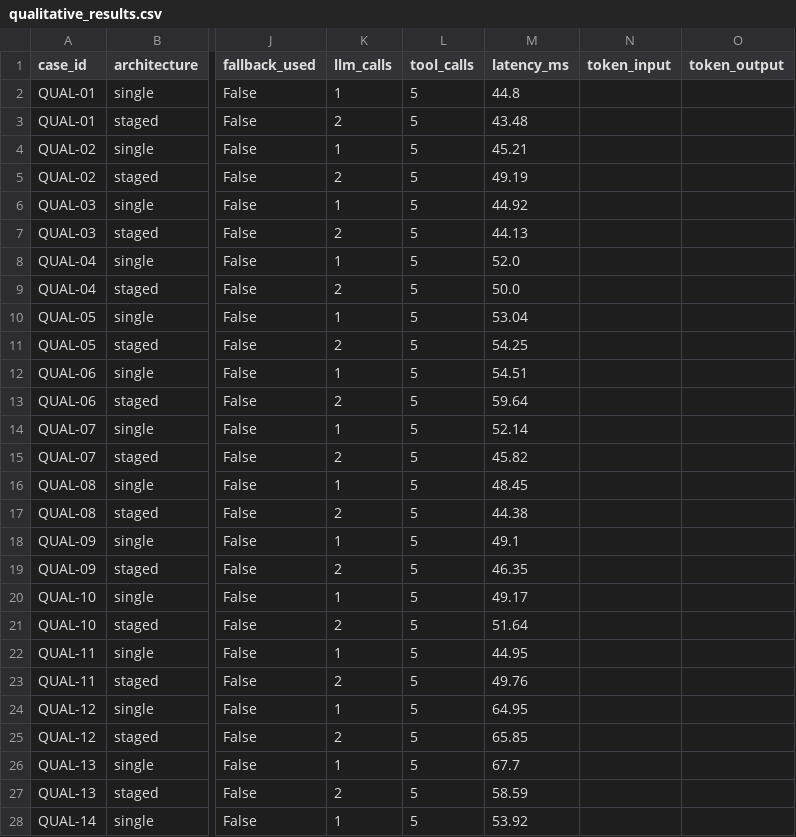
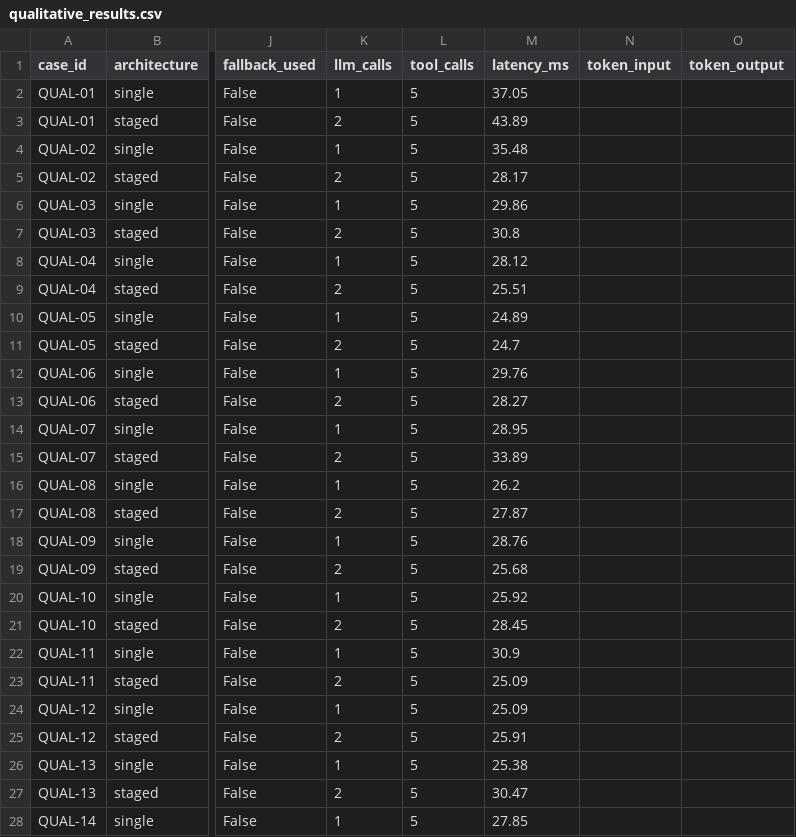
Before and after one commit to Pranav-learner/FDE_Assessment_3, a CSV file: evals/qualitative_results.csv, drawn as a sheet; only a part is shown, gaps mark what is left out; the diff covers the shown part only; the diff names each change by its address in the sheet, - before the commit and + after, or states it on an @@ line.

Commit message:
refactor: improve streamlit UI telemetry metrics display and update evaluation results metrics

```diff
--- a/evals/qualitative_results.csv
+++ b/evals/qualitative_results.csv
-M2 (latency_ms): 44.8
+M2 (latency_ms): 37.05
-M3 (latency_ms): 43.48
+M3 (latency_ms): 43.89
-M4 (latency_ms): 45.21
+M4 (latency_ms): 35.48
-M5 (latency_ms): 49.19
+M5 (latency_ms): 28.17
-M6 (latency_ms): 44.92
+M6 (latency_ms): 29.86
-M7 (latency_ms): 44.13
+M7 (latency_ms): 30.8
-M8 (latency_ms): 52.0
+M8 (latency_ms): 28.12
-M9 (latency_ms): 50.0
+M9 (latency_ms): 25.51
-M10 (latency_ms): 53.04
+M10 (latency_ms): 24.89
-M11 (latency_ms): 54.25
+M11 (latency_ms): 24.7
-M12 (latency_ms): 54.51
+M12 (latency_ms): 29.76
-M13 (latency_ms): 59.64
+M13 (latency_ms): 28.27
-M14 (latency_ms): 52.14
+M14 (latency_ms): 28.95
-M15 (latency_ms): 45.82
+M15 (latency_ms): 33.89
-M16 (latency_ms): 48.45
+M16 (latency_ms): 26.2
-M17 (latency_ms): 44.38
+M17 (latency_ms): 27.87
-M18 (latency_ms): 49.1
+M18 (latency_ms): 28.76
-M19 (latency_ms): 46.35
+M19 (latency_ms): 25.68
-M20 (latency_ms): 49.17
+M20 (latency_ms): 25.92
-M21 (latency_ms): 51.64
+M21 (latency_ms): 28.45
-M22 (latency_ms): 44.95
+M22 (latency_ms): 30.9
-M23 (latency_ms): 49.76
+M23 (latency_ms): 25.09
-M24 (latency_ms): 64.95
+M24 (latency_ms): 25.09
-M25 (latency_ms): 65.85
+M25 (latency_ms): 25.91
-M26 (latency_ms): 67.7
+M26 (latency_ms): 25.38
-M27 (latency_ms): 58.59
+M27 (latency_ms): 30.47
-M28 (latency_ms): 53.92
+M28 (latency_ms): 27.85
```
Also changed, not shown: 3 edited cells elsewhere in this file, evals/results_single.csv, evals/results_staged.csv, 1 other file.
